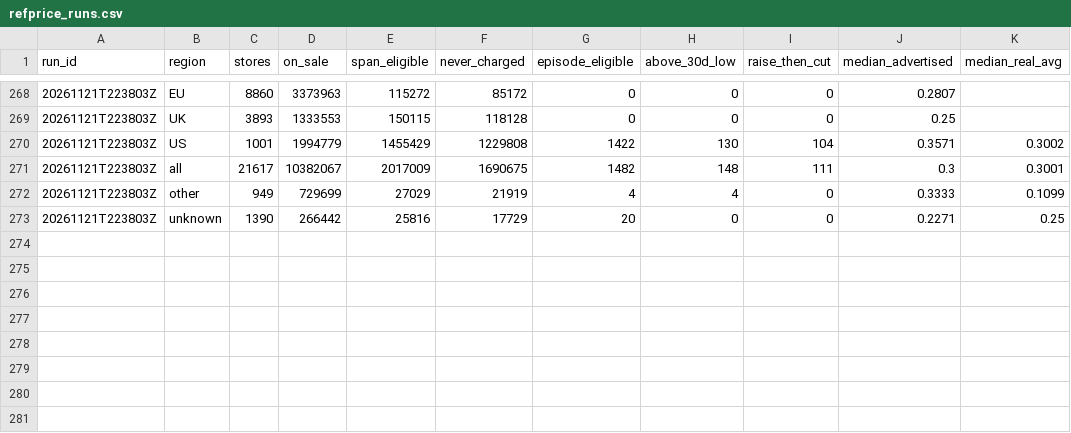
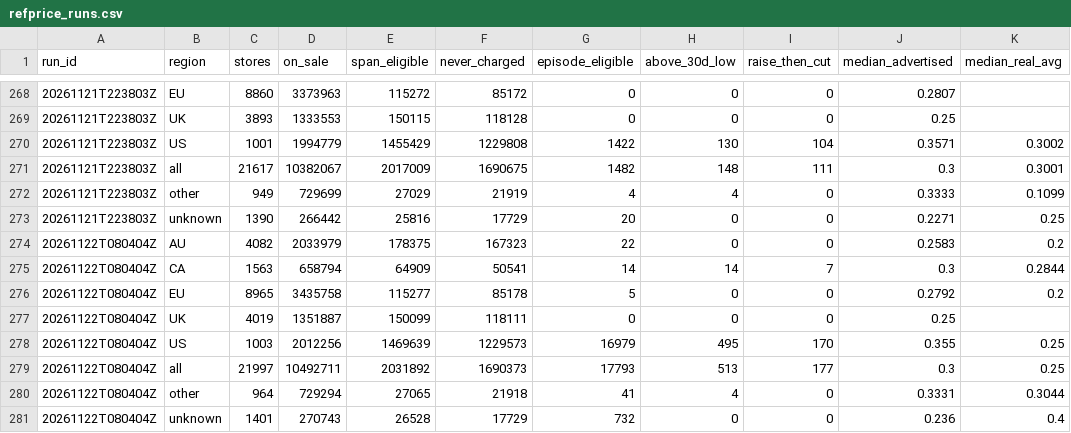
Before and after one commit to muaz-32/black-friday-price-audit, a CSV file: summary/refprice_runs.csv, drawn as a sheet; only a part is shown, gaps mark what is left out.

```diff
--- a/summary/refprice_runs.csv
+++ b/summary/refprice_runs.csv
@@ -273 +273,9 @@ run_id,region,stores,on_sale,span_eligible,never_charged,episode_eligible,above_
 20261121T223803Z,unknown,1390,266442,25816,17729,20,0,0,0.2271,0.25
+20261122T080404Z,AU,4082,2033979,178375,167323,22,0,0,0.2583,0.2
+20261122T080404Z,CA,1563,658794,64909,50541,14,14,7,0.3,0.2844
+20261122T080404Z,EU,8965,3435758,115277,85178,5,0,0,0.2792,0.2
+20261122T080404Z,UK,4019,1351887,150099,118111,0,0,0,0.25,
+20261122T080404Z,US,1003,2012256,1469639,1229573,16979,495,170,0.355,0.25
+20261122T080404Z,all,21997,10492711,2031892,1690373,17793,513,177,0.3,0.25
+20261122T080404Z,other,964,729294,27065,21918,41,4,0,0.3331,0.3044
+20261122T080404Z,unknown,1401,270743,26528,17729,732,0,0,0.236,0.4
```
Also changed, not shown: summary/runs.csv, 3 other files.
